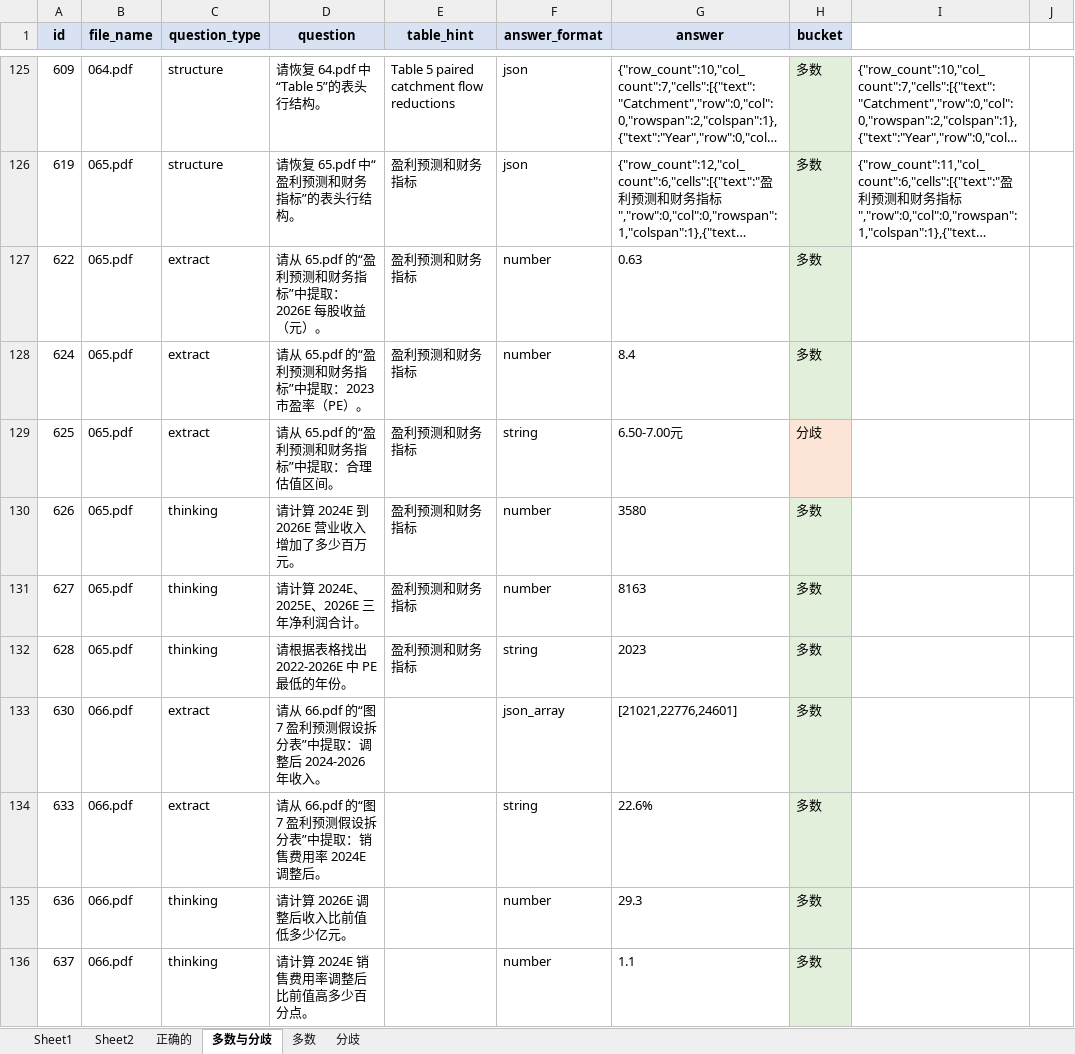
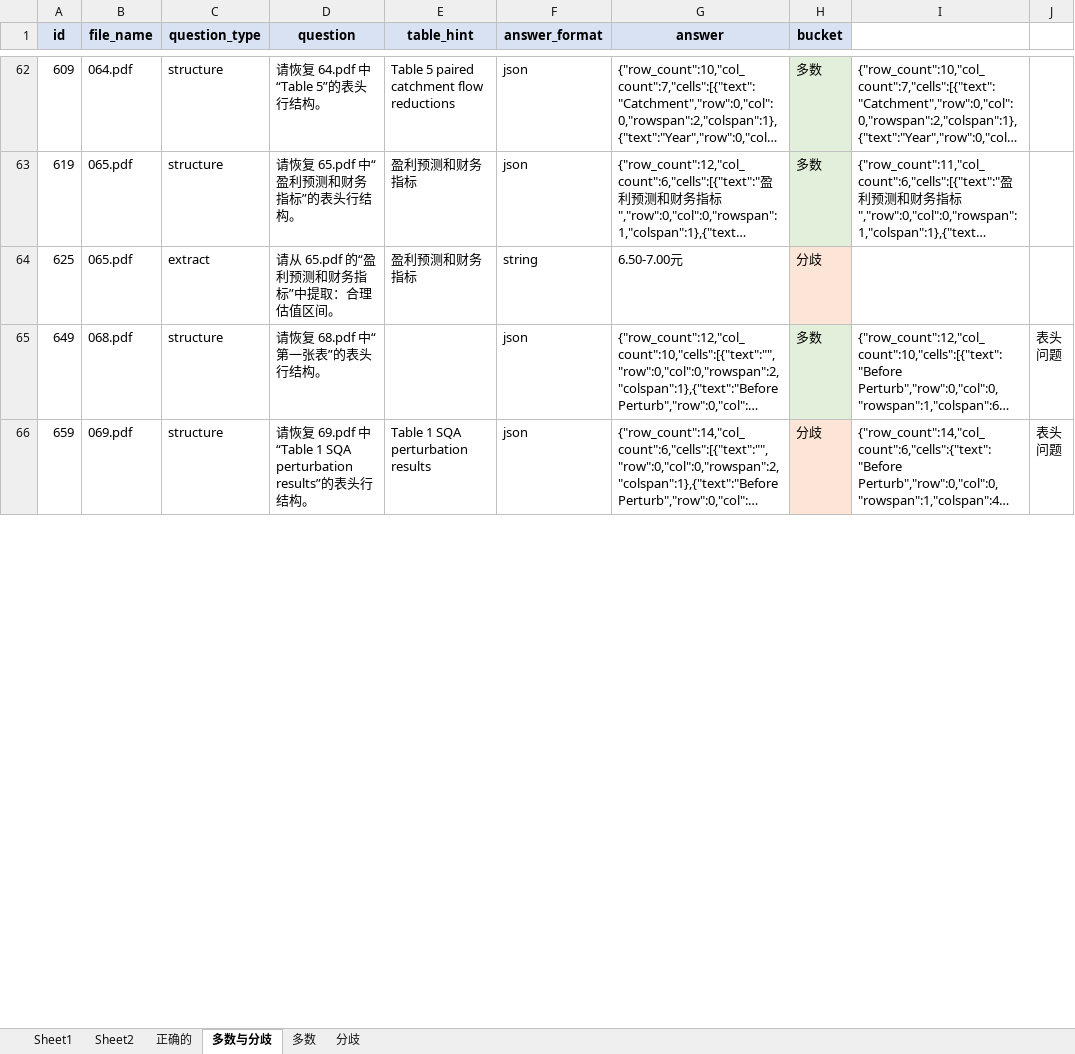
Before and after one commit to shersX/pdfbisai, an Excel workbook: tests_maj_split.xlsx, sheet 多数与分歧, drawn as a sheet; only a part is shown, gaps mark what is left out; the shorter side is filled out with more unchanged rows; long unchanged cells end in …; values as stored, in another font and other column widths than the file's, no borders; the diff covers the shown part only; the diff names each change by its address in the sheet, - before the commit and + after, or states it on an @@ line.

```diff
--- a/tests_maj_split.xlsx (sheet 多数与分歧)
+++ b/tests_maj_split.xlsx (sheet 多数与分歧)
-row 127: 622 | 065.pdf | extract | 请从 65.pdf 的“盈利预测和财务指标”中提取：2026E 每股收益（元）。 | 盈利预测和财务指标 | number | 0.63 | 多数
-row 128: 624 | 065.pdf | extract | 请从 65.pdf 的“盈利预测和财务指标”中提取：2023 市盈率（PE）。 | 盈利预测和财务指标 | number | 8.4 | 多数
-row 130: 626 | 065.pdf | thinking | 请计算 2024E 到 2026E 营业收入增加了多少百万元。 | 盈利预测和财务指标 | number | 3580 | 多数
-row 131: 627 | 065.pdf | thinking | 请计算 2024E、2025E、2026E 三年净利润合计。 | 盈利预测和财务指标 | number | 8163 | 多数
-row 132: 628 | 065.pdf | thinking | 请根据表格找出 2022-2026E 中 PE 最低的年份。 | 盈利预测和财务指标 | string | 2023 | 多数
-row 133: 630 | 066.pdf | extract | 请从 66.pdf 的“图7 盈利预测假设拆分表”中提取：调整后 2024-2026 年收入。 |  | json_array | [21021,22776,24601] | 多数
-row 134: 633 | 066.pdf | extract | 请从 66.pdf 的“图7 盈利预测假设拆分表”中提取：销售费用率 2024E 调整后。 |  | string | 22.6% | 多数
-row 135: 636 | 066.pdf | thinking | 请计算 2026E 调整后收入比前值低多少亿元。 |  | number | 29.3 | 多数
-row 136: 637 | 066.pdf | thinking | 请计算 2024E 销售费用率调整后比前值高多少百分点。 |  | number | 1.1 | 多数
```
Also changed, not shown: 85 removed rows and 4 edited cells elsewhere in this sheet, sheet 正确的, sheet 多数, sheet 分歧, sheet Sheet1, 5 other files.
